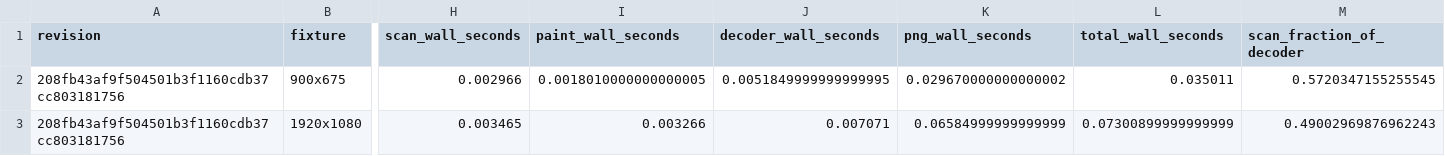
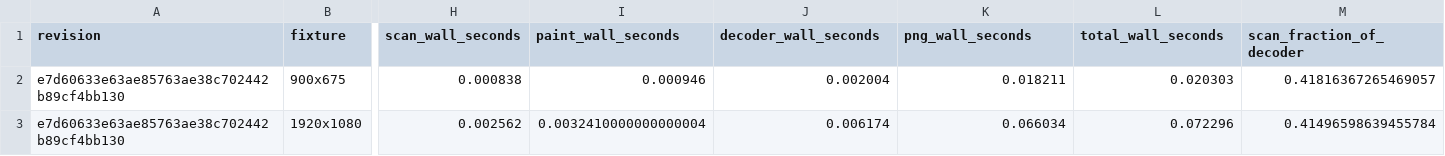
Before and after one commit to saitoha/libsixel, a CSV file: docs/threading/measurements/decoder-size-comparison.csv, drawn as a sheet; only a part is shown, gaps mark what is left out; the diff covers the shown part only; the diff names each change by its address in the sheet, - before the commit and + after, or states it on an @@ line.

```diff
--- a/docs/threading/measurements/decoder-size-comparison.csv
+++ b/docs/threading/measurements/decoder-size-comparison.csv
-A2:A3 (revision): 208fb43af9f504501b3f1160cdb37cc803181756
+A2:A3 (revision): e7d60633e63ae85763ae38c702442b89cf4bb130
-H2 (scan_wall_seconds): 0.002966
+H2 (scan_wall_seconds): 0.000838
-I2 (paint_wall_seconds): 0.0018010000000000005
+I2 (paint_wall_seconds): 0.000946
-J2 (decoder_wall_seconds): 0.0051849999999999995
+J2 (decoder_wall_seconds): 0.002004
-K2 (png_wall_seconds): 0.029670000000000002
+K2 (png_wall_seconds): 0.018211
-L2 (total_wall_seconds): 0.035011
+L2 (total_wall_seconds): 0.020303
-M2 (scan_fraction_of_decoder): 0.5720347155255545
+M2 (scan_fraction_of_decoder): 0.41816367265469057
-H3 (scan_wall_seconds): 0.003465
+H3 (scan_wall_seconds): 0.002562
-I3 (paint_wall_seconds): 0.003266
+I3 (paint_wall_seconds): 0.0032410000000000004
-J3 (decoder_wall_seconds): 0.007071
+J3 (decoder_wall_seconds): 0.006174
-K3 (png_wall_seconds): 0.06584999999999999
+K3 (png_wall_seconds): 0.066034
-L3 (total_wall_seconds): 0.07300899999999999
+L3 (total_wall_seconds): 0.072296
-M3 (scan_fraction_of_decoder): 0.49002969876962243
+M3 (scan_fraction_of_decoder): 0.41496598639455784
```
Also changed, not shown: 2 edited cells elsewhere in this file, docs/threading/measurements/decoder-thread-scaling.csv, docs/threading/measurements/encoder-thread-scaling.csv, 17 other files.
